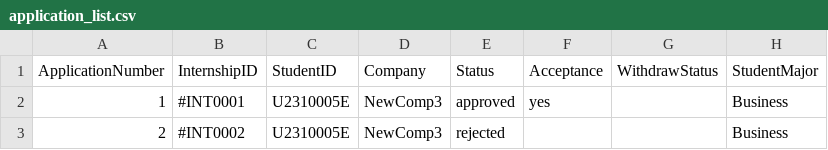
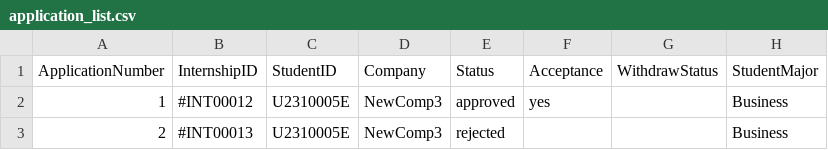
Before and after one commit to AIPEAC/SC2002-OOP, a CSV file: Code/Libs/Lib/application_list.csv, drawn as a sheet.

```diff
--- a/Code/Libs/Lib/application_list.csv
+++ b/Code/Libs/Lib/application_list.csv
@@ -1,3 +1,3 @@
 ApplicationNumber,InternshipID,StudentID,Company,Status,Acceptance,WithdrawStatus,StudentMajor
-"1","#INT0001","U2310005E","NewComp3","approved","yes","","Business"
-"2","#INT0002","U2310005E","NewComp3","rejected","","","Business"
+"1","#INT00012","U2310005E","NewComp3","approved","yes","","Business"
+"2","#INT00013","U2310005E","NewComp3","rejected","","","Business"
```
